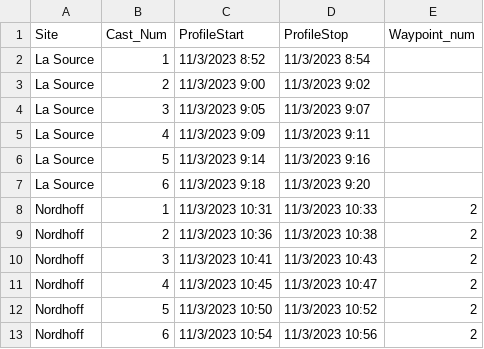
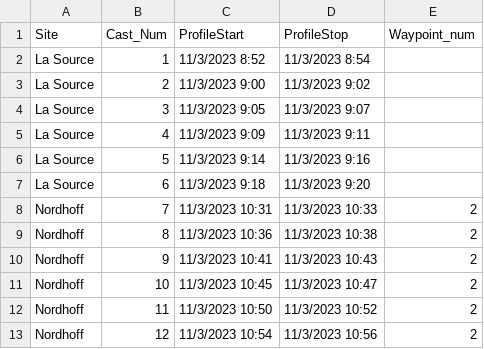
Before and after one commit to njsilbiger/TPdP, a CSV file: Data/ProfileTimes.csv, drawn as a sheet.

Commit message:
added script to plot profiles

```diff
--- a/Data/ProfileTimes.csv
+++ b/Data/ProfileTimes.csv
@@ -7,7 +7,7 @@ La Source,5,11/3/2023 9:14,11/3/2023 9:16,
 La Source,6,11/3/2023 9:18,11/3/2023 9:20,
-Nordhoff,1,11/3/2023 10:31,11/3/2023 10:33,2
-Nordhoff,2,11/3/2023 10:36,11/3/2023 10:38,2
-Nordhoff,3,11/3/2023 10:41,11/3/2023 10:43,2
-Nordhoff,4,11/3/2023 10:45,11/3/2023 10:47,2
-Nordhoff,5,11/3/2023 10:50,11/3/2023 10:52,2
-Nordhoff,6,11/3/2023 10:54,11/3/2023 10:56,2
+Nordhoff,7,11/3/2023 10:31,11/3/2023 10:33,2
+Nordhoff,8,11/3/2023 10:36,11/3/2023 10:38,2
+Nordhoff,9,11/3/2023 10:41,11/3/2023 10:43,2
+Nordhoff,10,11/3/2023 10:45,11/3/2023 10:47,2
+Nordhoff,11,11/3/2023 10:50,11/3/2023 10:52,2
+Nordhoff,12,11/3/2023 10:54,11/3/2023 10:56,2
```
Also changed, not shown: 4 other files.
